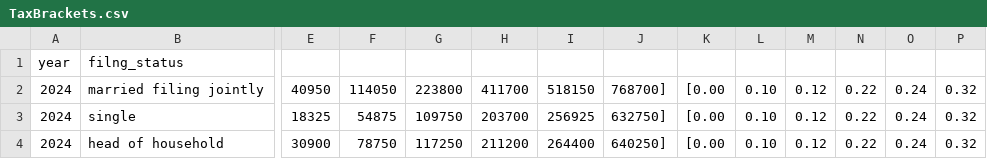
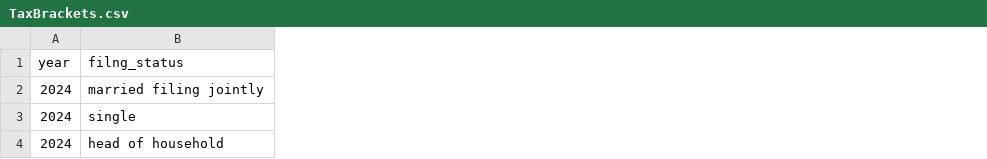
Before and after one commit to lihaoranIcefire/Portfolio, a CSV file: TaxBrackets.csv, drawn as a sheet; only a part is shown, gaps mark what is left out; the diff covers the shown part only; the diff names each change by its address in the sheet, - before the commit and + after, or states it on an @@ line.

Commit message:
Update TaxBrackets.csv

```diff
--- a/TaxBrackets.csv
+++ b/TaxBrackets.csv
-column E, rows 2-4: 40950 | 18325 | 30900
-column F, rows 2-4: 114050 | 54875 | 78750
-column G, rows 2-4: 223800 | 109750 | 117250
-column H, rows 2-4: 411700 | 203700 | 211200
-column I, rows 2-4: 518150 | 256925 | 264400
-column J, rows 2-4: 768700] | 632750] | 640250]
-column K, rows 2-4: all [0.00
-column L, rows 2-4: all 0.10
-column M, rows 2-4: all 0.12
-column N, rows 2-4: all 0.22
-column O, rows 2-4: all 0.24
-column P, rows 2-4: all 0.32
```
Also changed, not shown: 2 removed columns and 6 edited cells elsewhere in this file.
